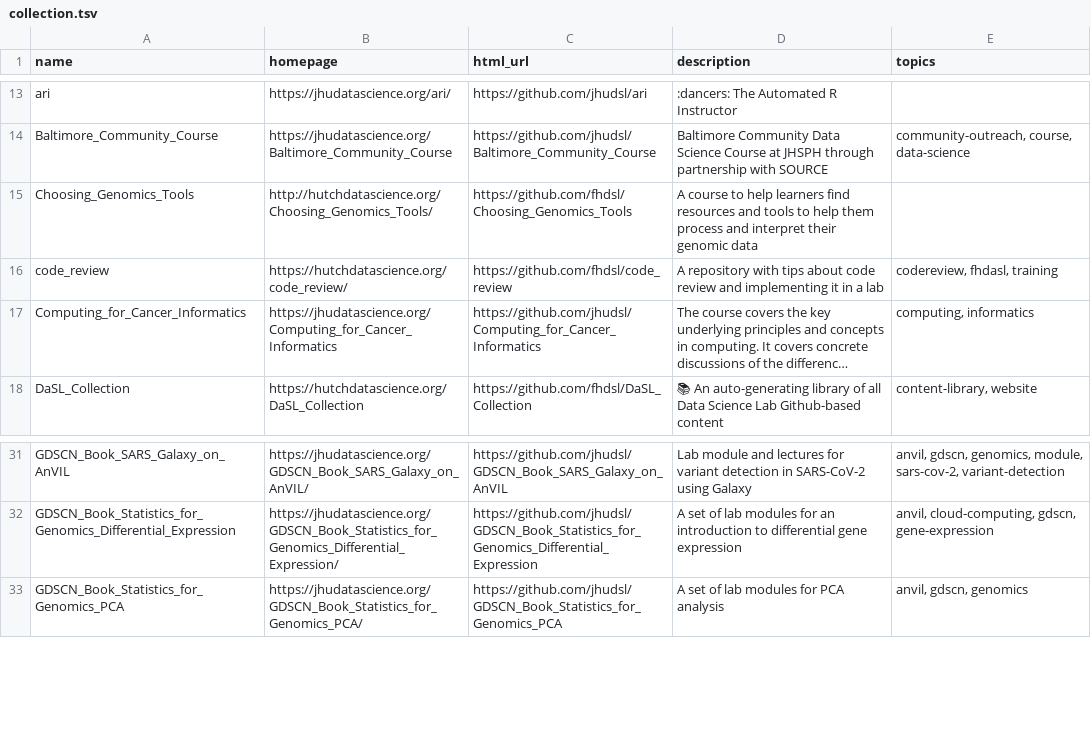
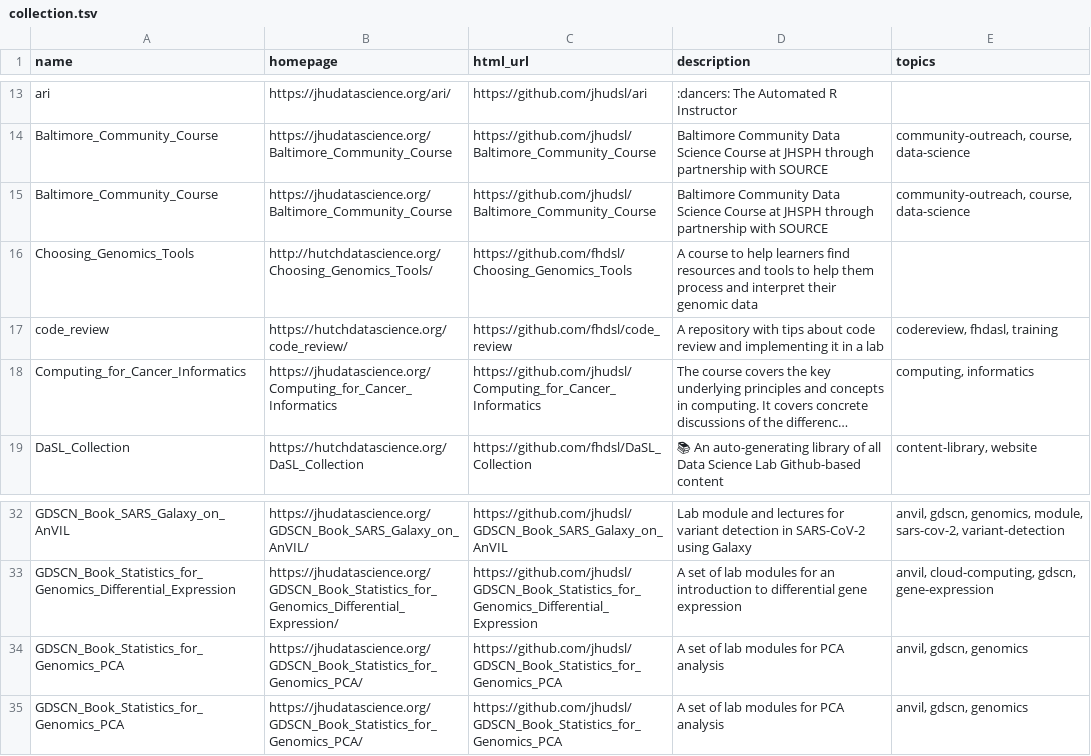
Before and after one commit to fhdsl/DaSL_Collection, a TSV file: resources/collection.tsv, drawn as a sheet; only a part is shown, gaps mark what is left out; long unchanged cells end in …; the diff names each change by its address in the sheet, - before the commit and + after, or states it on an @@ line.

Commit message:
Add collection file

```diff
--- a/resources/collection.tsv
+++ b/resources/collection.tsv
+row 15: Baltimore_Community_Course | https://jhudatascience.org/Baltimore_Community_Course | https://github.com/jhudsl/Baltimore_Community_Course | Baltimore Community Data Science Course at JHSPH through partnership with SOURCE | community-outreach, course, data-science
+row 34: GDSCN_Book_Statistics_for_Genomics_PCA | https://jhudatascience.org/GDSCN_Book_Statistics_for_Genomics_PCA/ | https://github.com/jhudsl/GDSCN_Book_Statistics_for_Genomics_PCA | A set of lab modules for PCA analysis | anvil, gdscn, genomics
```
